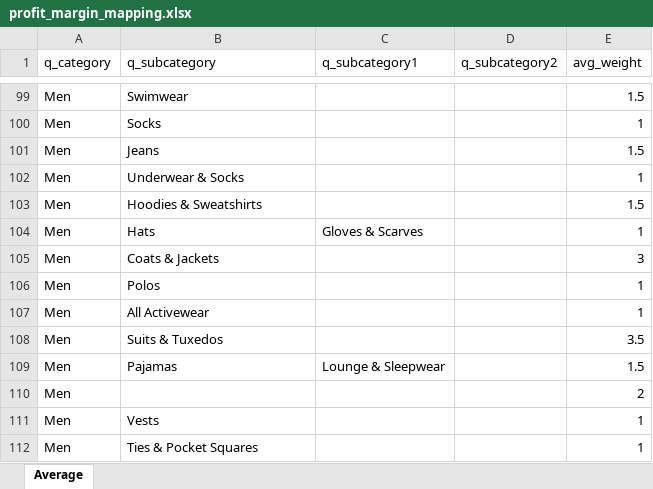
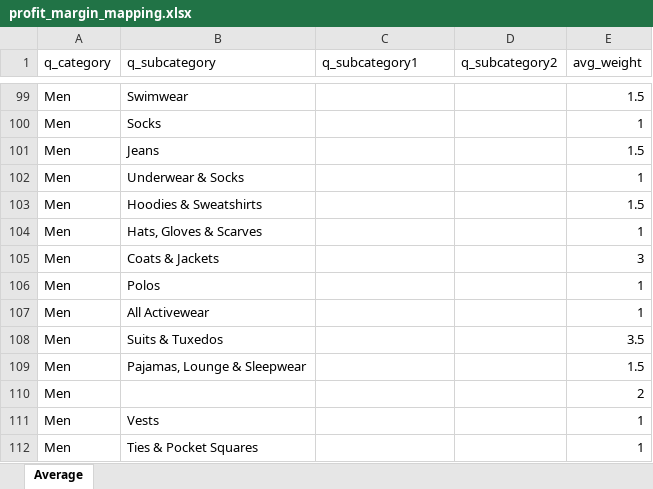
Before and after one commit to Viveckh/QareceWebCrawler, an Excel workbook: product_scraper/product_scraper/reference_data/profit_margin_mapping.xlsx, sheet Average, drawn as a sheet; only a part is shown, gaps mark what is left out; values as stored, in another font and other column widths than the file's, no borders; table styles not drawn; the diff names each change by its address in the sheet, - before the commit and + after, or states it on an @@ line.

```diff
--- a/product_scraper/product_scraper/reference_data/profit_margin_mapping.xlsx (sheet Average)
+++ b/product_scraper/product_scraper/reference_data/profit_margin_mapping.xlsx (sheet Average)
-B104 (q_subcategory): Hats
+B104 (q_subcategory): Hats, Gloves & Scarves
-C104 (q_subcategory1): Gloves & Scarves
+C104 (q_subcategory1): (empty)
-B109 (q_subcategory): Pajamas
+B109 (q_subcategory): Pajamas, Lounge & Sleepwear
-C109 (q_subcategory1): Lounge & Sleepwear
+C109 (q_subcategory1): (empty)
```
Also changed, not shown: 7 other files.
